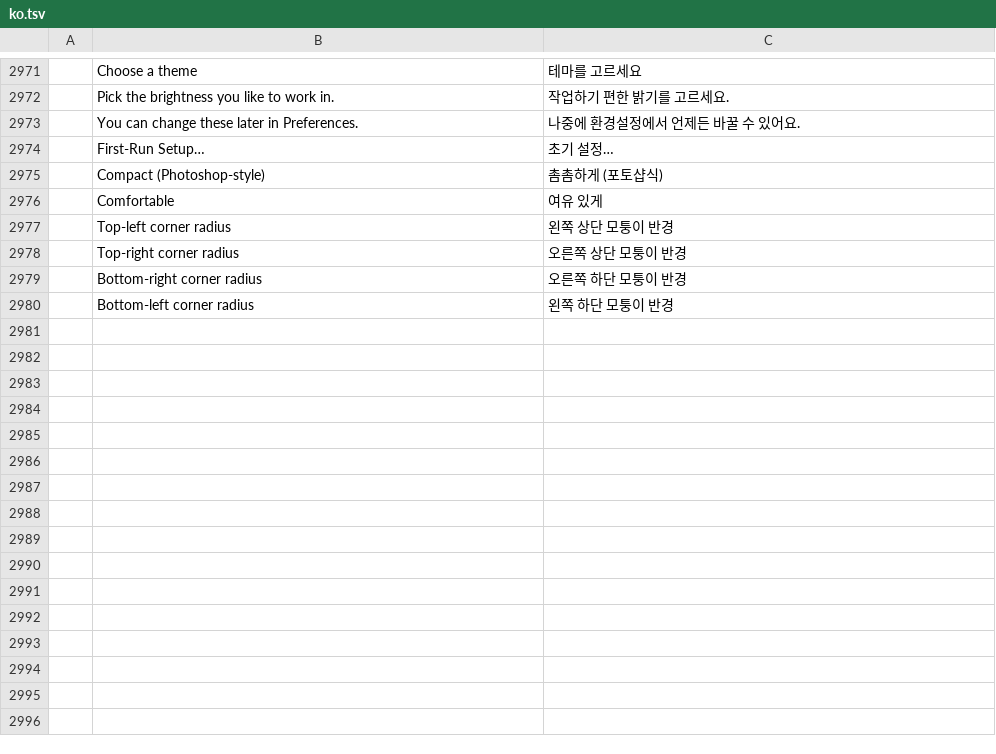
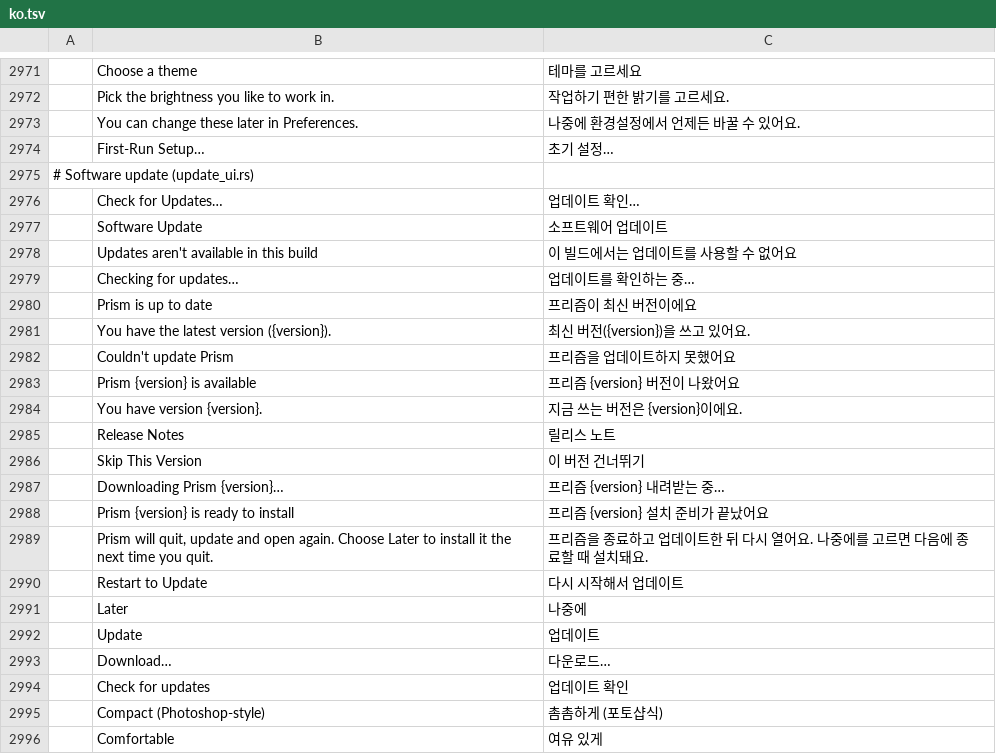
Before and after one commit to NK-Studio/prism, a TSV file: crates/ui-egui/src/i18n/ko.tsv, drawn as a sheet; only a part is shown, gaps mark what is left out; the shorter side is filled out with more unchanged rows; the diff names each change by its address in the sheet, - before the commit and + after, or states it on an @@ line.

```diff
--- a/crates/ui-egui/src/i18n/ko.tsv
+++ b/crates/ui-egui/src/i18n/ko.tsv
+row 2975: # Software update (update_ui.rs)
+row 2976:  | Check for Updates… | 업데이트 확인…
+row 2977:  | Software Update | 소프트웨어 업데이트
+row 2978:  | Updates aren't available in this build | 이 빌드에서는 업데이트를 사용할 수 없어요
+row 2979:  | Checking for updates… | 업데이트를 확인하는 중…
+row 2980:  | Prism is up to date | 프리즘이 최신 버전이에요
+row 2981:  | You have the latest version ({version}). | 최신 버전({version})을 쓰고 있어요.
+row 2982:  | Couldn't update Prism | 프리즘을 업데이트하지 못했어요
+row 2983:  | Prism {version} is available | 프리즘 {version} 버전이 나왔어요
+row 2984:  | You have version {version}. | 지금 쓰는 버전은 {version}이에요.
+row 2985:  | Release Notes | 릴리스 노트
+row 2986:  | Skip This Version | 이 버전 건너뛰기
+row 2987:  | Downloading Prism {version}… | 프리즘 {version} 내려받는 중…
+row 2988:  | Prism {version} is ready to install | 프리즘 {version} 설치 준비가 끝났어요
+row 2989:  | Prism will quit, update and open again. Choose Later to install it the next time you quit. | 프리즘을 종료하고 업데이트한 뒤 다시 열어요. 나중에를 고르면 다음에 종료할 때 설치돼요.
+row 2990:  | Restart to Update | 다시 시작해서 업데이트
+row 2991:  | Later | 나중에
+row 2992:  | Update | 업데이트
+row 2993:  | Download… | 다운로드…
+row 2994:  | Check for updates | 업데이트 확인
```
Also changed, not shown: 33 other files.
